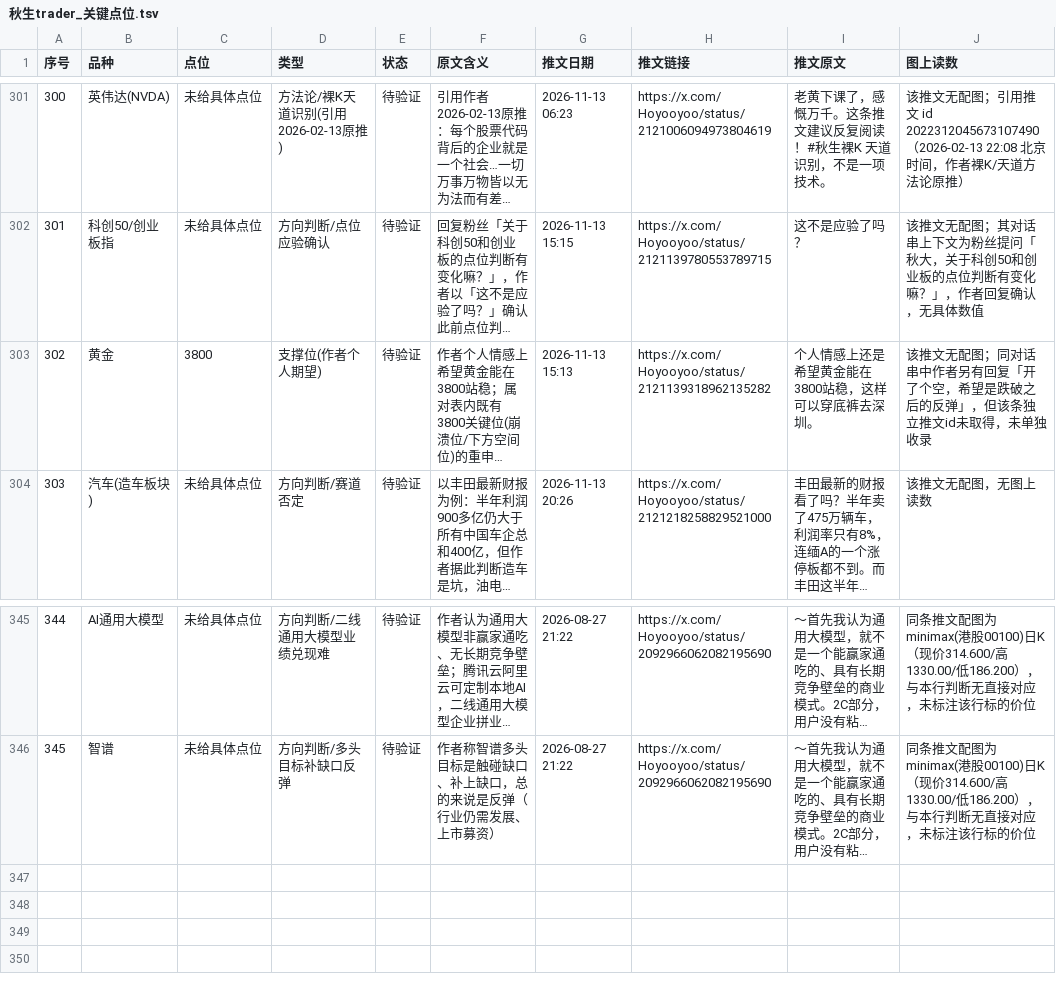
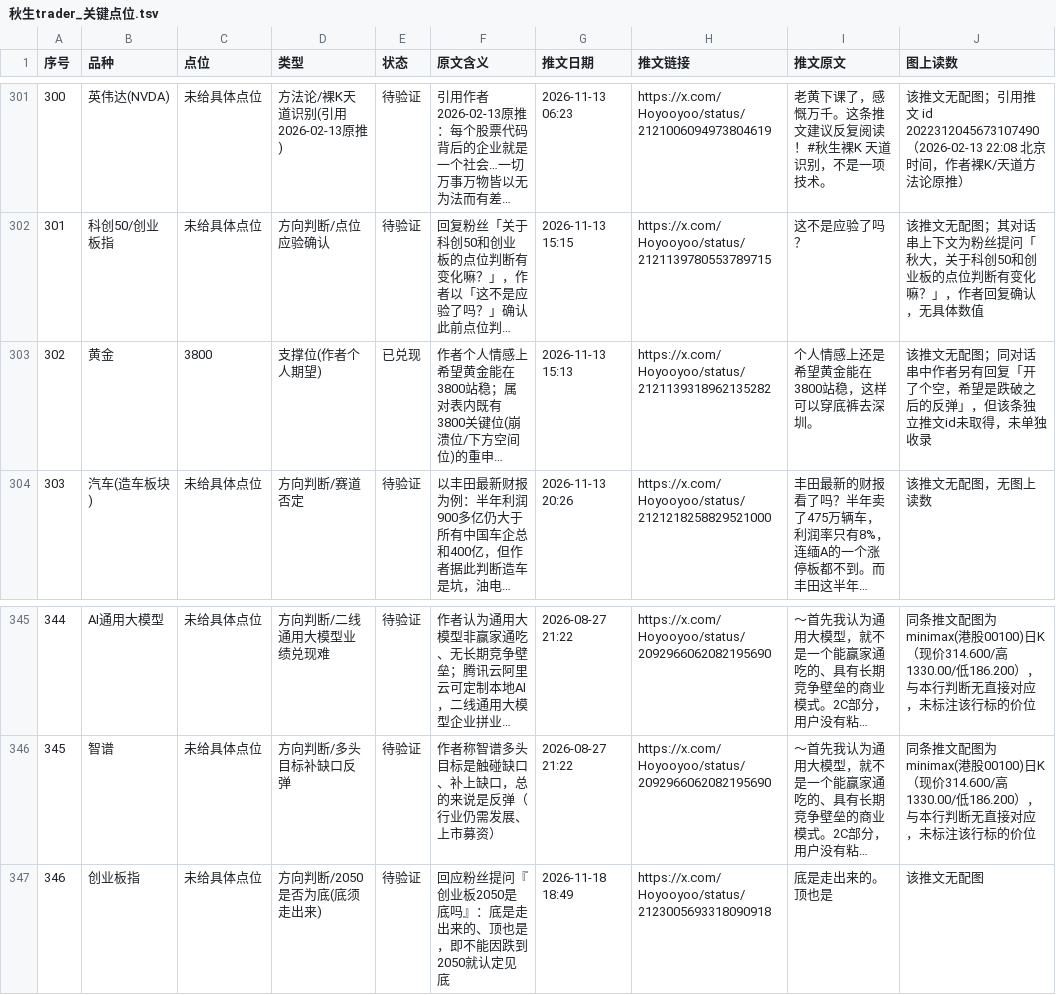
Before and after one commit to jianzhishuai/qiusheng-levels, a TSV file: 秋生trader_关键点位.tsv, drawn as a sheet; only a part is shown, gaps mark what is left out; long unchanged cells end in …; the diff names each change by its address in the sheet, - before the commit and + after, or states it on an @@ line.

Commit message:
chore: 自动更新 秋生trader_关键点位.tsv

```diff
--- a/秋生trader_关键点位.tsv
+++ b/秋生trader_关键点位.tsv
-E303 (状态): 待验证
+E303 (状态): 已兑现
+row 347: 346 | 创业板指 | 未给具体点位 | 方向判断/2050是否为底(底须走出来) | 待验证 | 回应粉丝提问『创业板2050是底吗』：底是走出来的、顶也是，即不能因跌到2050就认定见底 | 2026-11-18 18:49 | https://x.com/Hoyooyoo/status/2123005693318090918 | 底是走出来的。顶也是 | 该推文无配图
```
